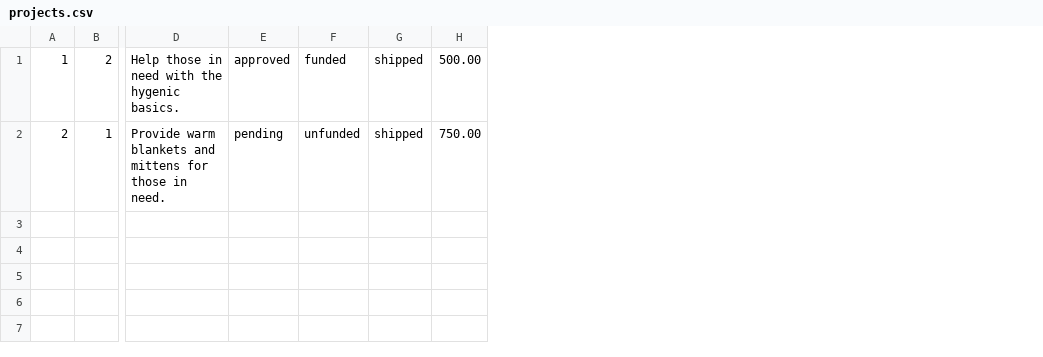
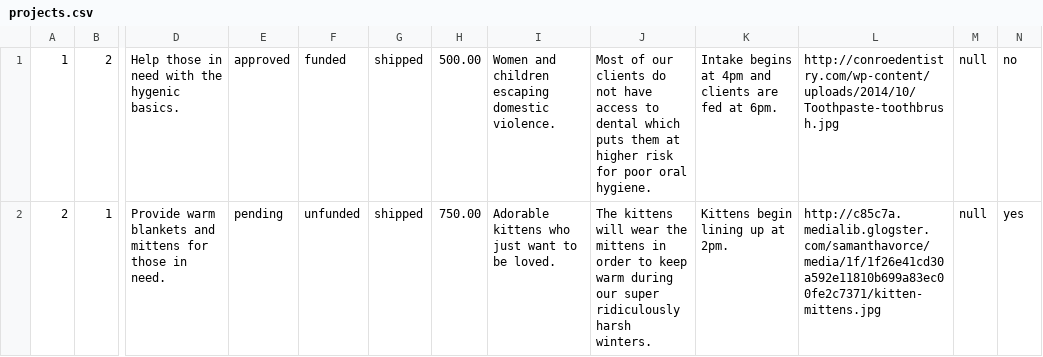
Before and after one commit to Brennaleker/friend-in-need, a CSV file: db/seeds/projects.csv, drawn as a sheet; only a part is shown, gaps mark what is left out; the diff names each change by its address in the sheet, - before the commit and + after, or states it on an @@ line.

Commit message:
added several columns to projects as well as one to organizations

```diff
--- a/db/seeds/projects.csv
+++ b/db/seeds/projects.csv
+column I, rows 1-2: Women and children escaping domestic violence. | Adorable kittens who just want to be loved.
+column J, rows 1-2: Most of our clients do not have access to dental which puts them at higher risk for poor oral hygiene. | The kittens will wear the mittens in order to keep warm during our super ridiculously harsh winters.
+column K, rows 1-2: Intake begins at 4pm and clients are fed at 6pm. | Kittens begin lining up at 2pm.
+column L, rows 1-2: http://conroedentistry.com/wp-content/uploads/2014/10/Toothpaste-toothbrush.jpg | http://c85c7a.medialib.glogster.com/samanthavorce/media/1f/1f26e41cd30a592e11810b699a83ec00fe2c7371/kitten-mittens.jpg
+column M, rows 1-2: null | null
+column N, rows 1-2: no | yes
```
Also changed, not shown: 6 other files.
